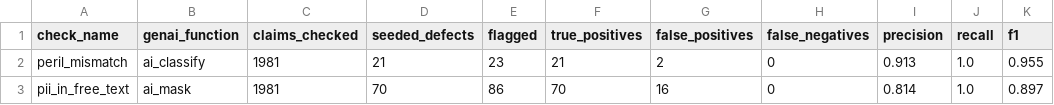
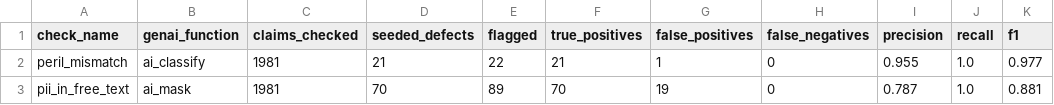
Before and after one commit to sas2106-data/genie-loss-ratio-coworker, a CSV file: docs/run_evidence/csv/genai_accuracy.csv, drawn as a sheet.

```diff
--- a/docs/run_evidence/csv/genai_accuracy.csv
+++ b/docs/run_evidence/csv/genai_accuracy.csv
@@ -1,3 +1,3 @@
 check_name,genai_function,claims_checked,seeded_defects,flagged,true_positives,false_positives,false_negatives,precision,recall,f1
-peril_mismatch,ai_classify,1981,21,23,21,2,0,0.913,1.0,0.955
-pii_in_free_text,ai_mask,1981,70,86,70,16,0,0.814,1.0,0.897
+peril_mismatch,ai_classify,1981,21,22,21,1,0,0.955,1.0,0.977
+pii_in_free_text,ai_mask,1981,70,89,70,19,0,0.787,1.0,0.881
```
Also changed, not shown: docs/run_evidence/csv/ai_peril_vs_cause.csv, docs/run_evidence/csv/dq_genai_examples.csv, 45 other files.
